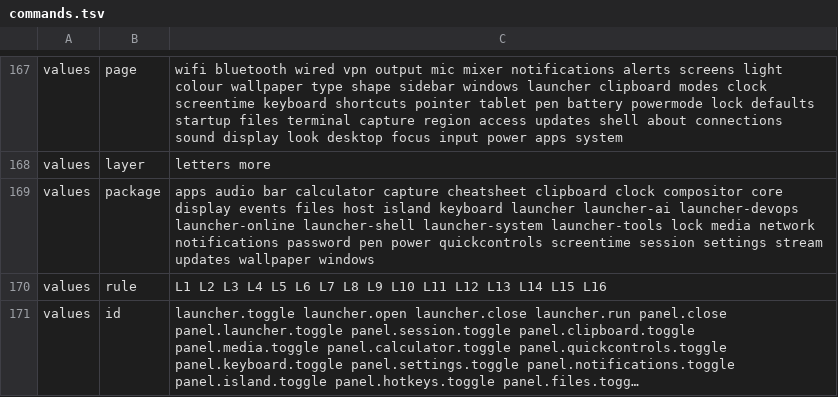
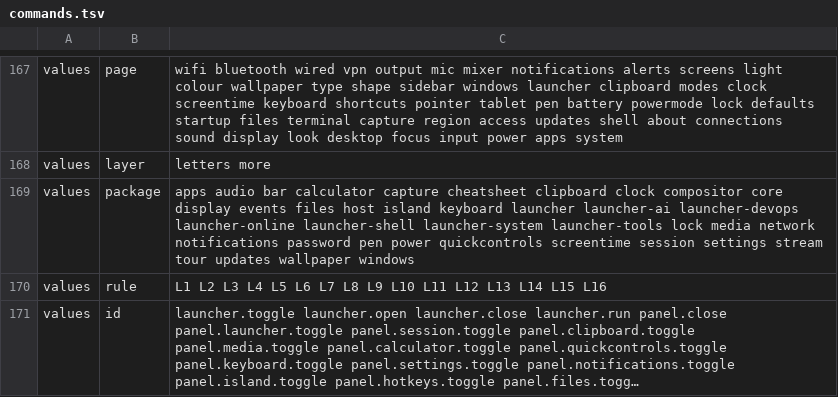
Before and after one commit to marcusbandit/banditshell, a TSV file: cli/commands.tsv, drawn as a sheet; only a part is shown, gaps mark what is left out; long unchanged cells end in ….

```diff
--- a/cli/commands.tsv
+++ b/cli/commands.tsv
@@ -168,3 +168,3 @@ values	page	wifi bluetooth wired vpn output mic mixer notifications alerts scree
 values	layer	letters more
-values	package	apps audio bar calculator capture cheatsheet clipboard clock compositor core display events files host island keyboard launcher launcher-ai launcher-devops launcher-online launcher-shell launcher-system launcher-tools lock media network notifications password pen power quickcontrols screentime session settings stream updates wallpaper windows
+values	package	apps audio bar calculator capture cheatsheet clipboard clock compositor core display events files host island keyboard launcher launcher-ai launcher-devops launcher-online launcher-shell launcher-system launcher-tools lock media network notifications password pen power quickcontrols screentime session settings stream tour updates wallpaper windows
 values	rule	L1 L2 L3 L4 L5 L6 L7 L8 L9 L10 L11 L12 L13 L14 L15 L16
```
Also changed, not shown: 8 other files.
